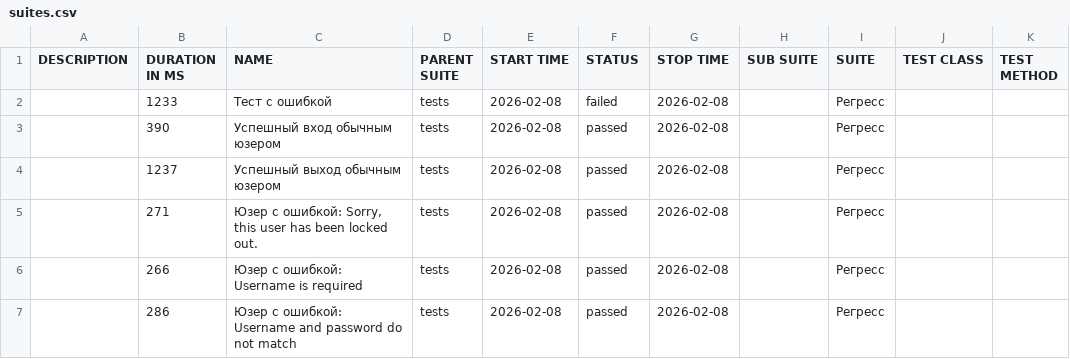
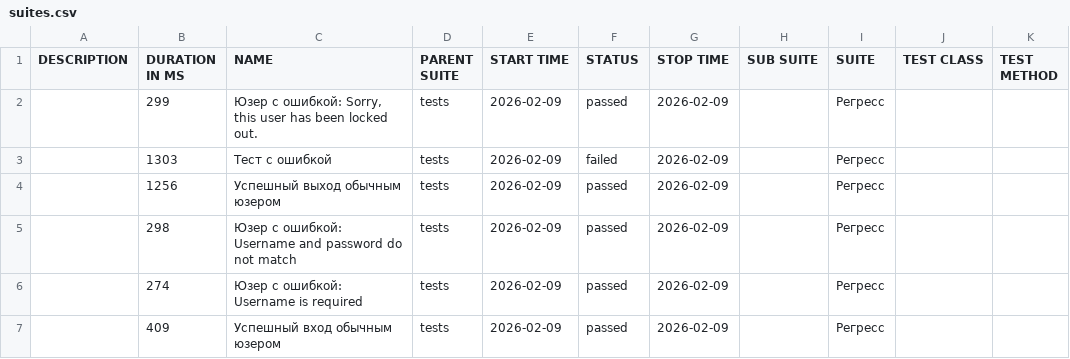
Before and after one commit to barsovichok/playwright_python_training, a CSV file: data/suites.csv, drawn as a sheet.

```diff
--- a/data/suites.csv
+++ b/data/suites.csv
@@ -1,7 +1,7 @@
 "DESCRIPTION","DURATION IN MS","NAME","PARENT SUITE","START TIME","STATUS","STOP TIME","SUB SUITE","SUITE","TEST CLASS","TEST METHOD"
-"","1233","Тест с ошибкой","tests","2026-02-08","failed","2026-02-08","","Регресс","",""
-"","390","Успешный вход обычным юзером","tests","2026-02-08","passed","2026-02-08","","Регресс","",""
-"","1237","Успешный выход обычным юзером","tests","2026-02-08","passed","2026-02-08","","Регресс","",""
-"","271","Юзер с ошибкой: Sorry, this user has been locked out.","tests","2026-02-08","passed","2026-02-08","","Регресс","",""
-"","266","Юзер с ошибкой: Username is required","tests","2026-02-08","passed","2026-02-08","","Регресс","",""
-"","286","Юзер с ошибкой: Username and password do not match","tests","2026-02-08","passed","2026-02-08","","Регресс","",""
+"","299","Юзер с ошибкой: Sorry, this user has been locked out.","tests","2026-02-09","passed","2026-02-09","","Регресс","",""
+"","1303","Тест с ошибкой","tests","2026-02-09","failed","2026-02-09","","Регресс","",""
+"","1256","Успешный выход обычным юзером","tests","2026-02-09","passed","2026-02-09","","Регресс","",""
+"","298","Юзер с ошибкой: Username and password do not match","tests","2026-02-09","passed","2026-02-09","","Регресс","",""
+"","274","Юзер с ошибкой: Username is required","tests","2026-02-09","passed","2026-02-09","","Регресс","",""
+"","409","Успешный вход обычным юзером","tests","2026-02-09","passed","2026-02-09","","Регресс","",""
```
Also changed, not shown: data/behaviors.csv, 29 other files.
